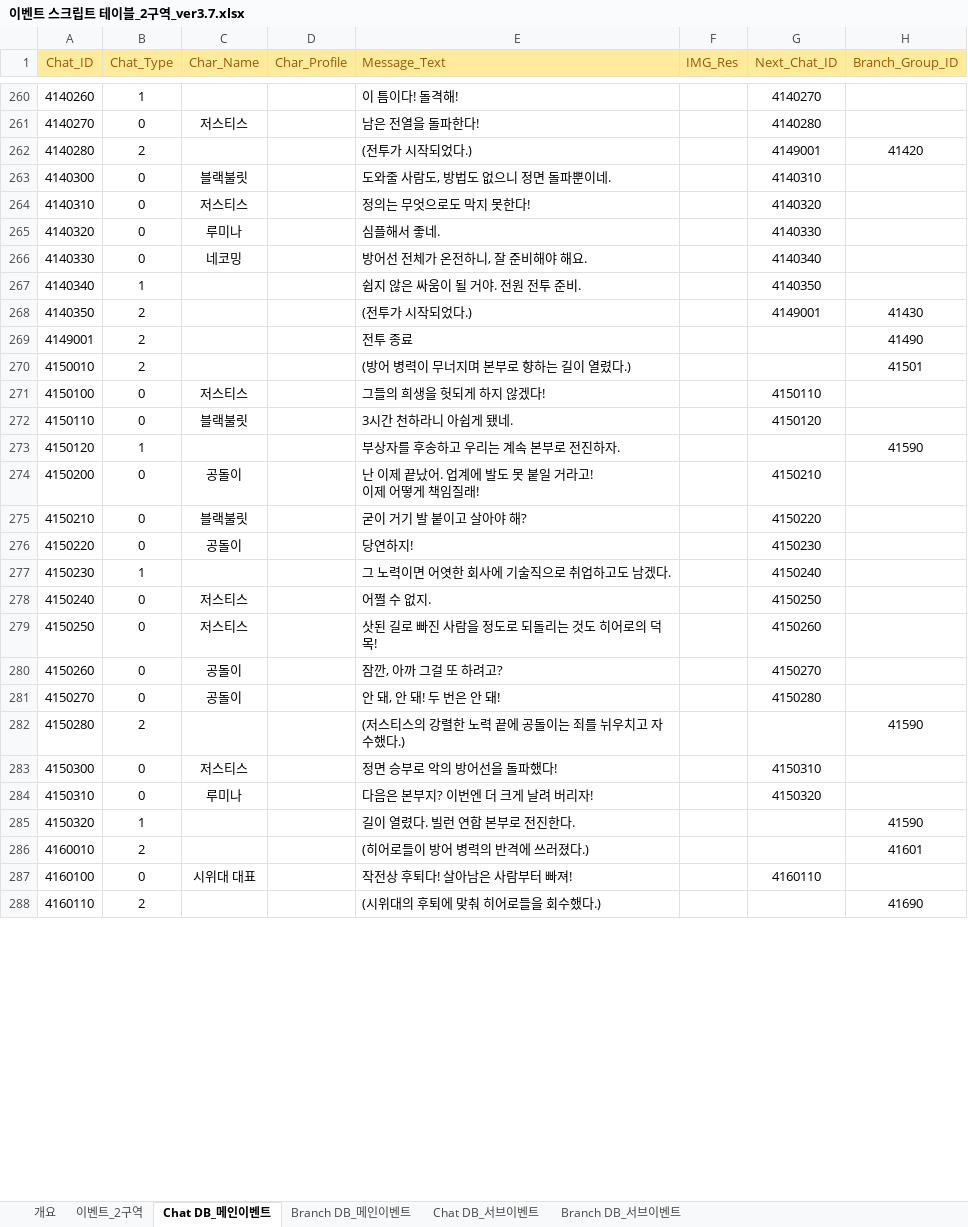
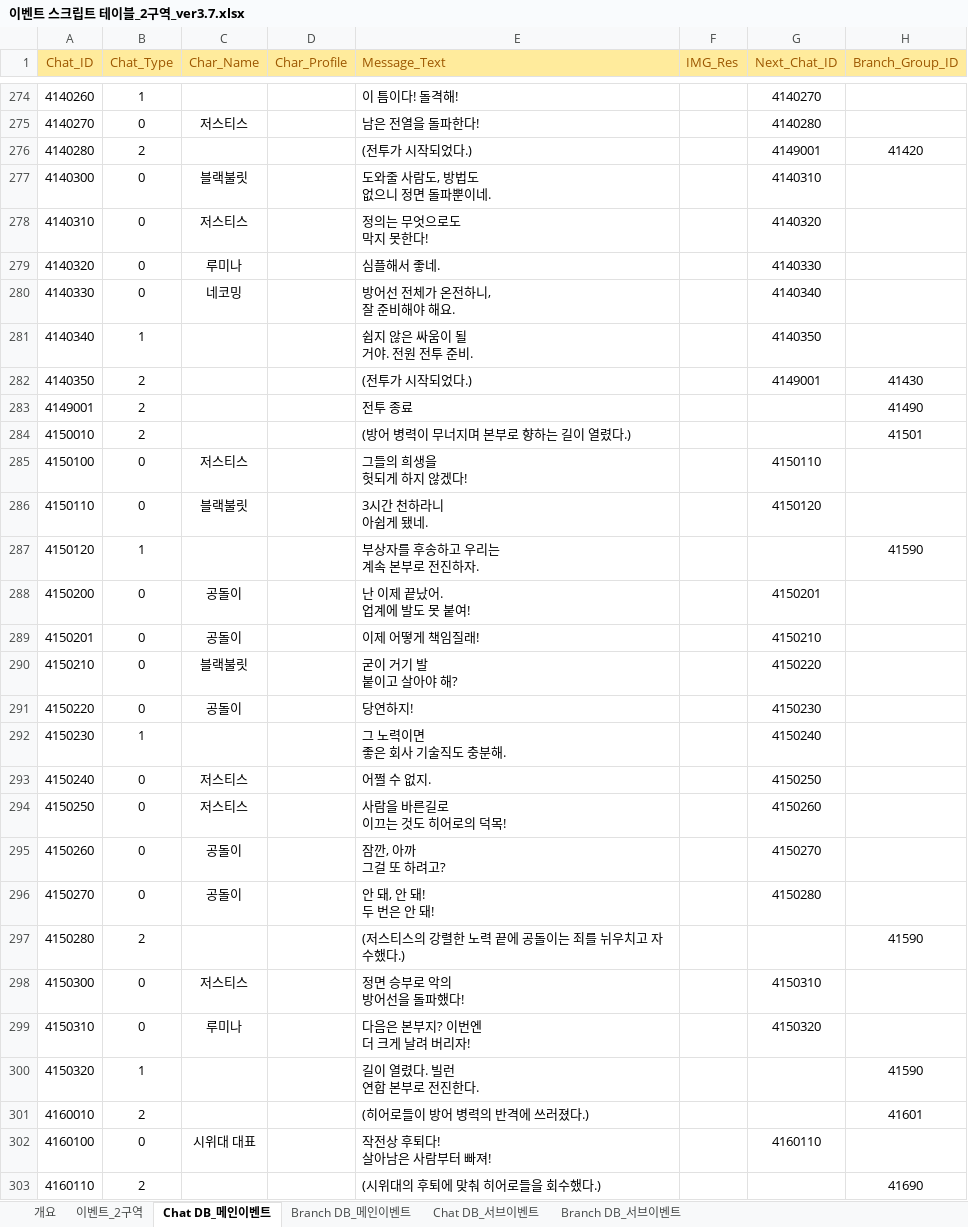
Before and after one commit to TeamNorthernSky/HeroInfluence, an Excel workbook: Assets/_ProtoType_Merge/ASB/Data/Excel/이벤트 스크립트 테이블_2구역_ver3.7.xlsx, sheet Chat DB_메인이벤트, drawn as a sheet; only a part is shown, gaps mark what is left out; values as stored, in another font and other column widths than the file's, no borders; addresses are those after the commit; ↵ is a line break in a cell; the diff covers the shown part only; the diff names each change by its address in the sheet, - before the commit and + after, or states it on an @@ line.

```diff
--- a/Assets/_ProtoType_Merge/ASB/Data/Excel/이벤트 스크립트 테이블_2구역_ver3.7.xlsx (sheet Chat DB_메인이벤트)
+++ b/Assets/_ProtoType_Merge/ASB/Data/Excel/이벤트 스크립트 테이블_2구역_ver3.7.xlsx (sheet Chat DB_메인이벤트)
-E277 (Message_Text): 도와줄 사람도, 방법도 없으니 정면 돌파뿐이네.
+E277 (Message_Text): 도와줄 사람도, 방법도 ↵ 없으니 정면 돌파뿐이네.
-E278 (Message_Text): 정의는 무엇으로도 막지 못한다!
+E278 (Message_Text): 정의는 무엇으로도 ↵ 막지 못한다!
-E280 (Message_Text): 방어선 전체가 온전하니, 잘 준비해야 해요.
+E280 (Message_Text): 방어선 전체가 온전하니, ↵ 잘 준비해야 해요.
-E281 (Message_Text): 쉽지 않은 싸움이 될 거야. 전원 전투 준비.
+E281 (Message_Text): 쉽지 않은 싸움이 될 ↵ 거야. 전원 전투 준비.
-E285 (Message_Text): 그들의 희생을 헛되게 하지 않겠다!
+E285 (Message_Text): 그들의 희생을 ↵ 헛되게 하지 않겠다!
-E286 (Message_Text): 3시간 천하라니 아쉽게 됐네.
+E286 (Message_Text): 3시간 천하라니 ↵ 아쉽게 됐네.
-E287 (Message_Text): 부상자를 후송하고 우리는 계속 본부로 전진하자.
+E287 (Message_Text): 부상자를 후송하고 우리는 ↵ 계속 본부로 전진하자.
-E288 (Message_Text): 난 이제 끝났어. 업계에 발도 못 붙일 거라고! ↵ 이제 어떻게 책임질래!
+E288 (Message_Text): 난 이제 끝났어. ↵ 업계에 발도 못 붙여!
-G288 (Next_Chat_ID): 4150210
+G288 (Next_Chat_ID): 4150201
+row 289: 4150201 | 0 | 공돌이 |  | 이제 어떻게 책임질래! |  | 4150210
-E290 (Message_Text): 굳이 거기 발 붙이고 살아야 해?
+E290 (Message_Text): 굳이 거기 발 ↵ 붙이고 살아야 해?
-E292 (Message_Text): 그 노력이면 어엿한 회사에 기술직으로 취업하고도 남겠다.
+E292 (Message_Text): 그 노력이면 ↵ 좋은 회사 기술직도 충분해.
-E294 (Message_Text): 삿된 길로 빠진 사람을 정도로 되돌리는 것도 히어로의 덕목!
+E294 (Message_Text): 사람을 바른길로 ↵ 이끄는 것도 히어로의 덕목!
-E295 (Message_Text): 잠깐, 아까 그걸 또 하려고?
+E295 (Message_Text): 잠깐, 아까 ↵ 그걸 또 하려고?
-E296 (Message_Text): 안 돼, 안 돼! 두 번은 안 돼!
+E296 (Message_Text): 안 돼, 안 돼! ↵ 두 번은 안 돼!
-E298 (Message_Text): 정면 승부로 악의 방어선을 돌파했다!
+E298 (Message_Text): 정면 승부로 악의 ↵ 방어선을 돌파했다!
-E299 (Message_Text): 다음은 본부지? 이번엔 더 크게 날려 버리자!
+E299 (Message_Text): 다음은 본부지? 이번엔 ↵ 더 크게 날려 버리자!
-E300 (Message_Text): 길이 열렸다. 빌런 연합 본부로 전진한다.
+E300 (Message_Text): 길이 열렸다. 빌런 ↵ 연합 본부로 전진한다.
-E302 (Message_Text): 작전상 후퇴다! 살아남은 사람부터 빠져!
+E302 (Message_Text): 작전상 후퇴다! ↵ 살아남은 사람부터 빠져!
```
Also changed, not shown: 23 added rows and 172 edited cells elsewhere in this sheet, sheet Chat DB_서브이벤트, Assets/_ProtoType_Merge/ASB/Data/Excel/이벤트 스크립트 테이블_1구역_ver6.0.xlsx, 5 other files.
